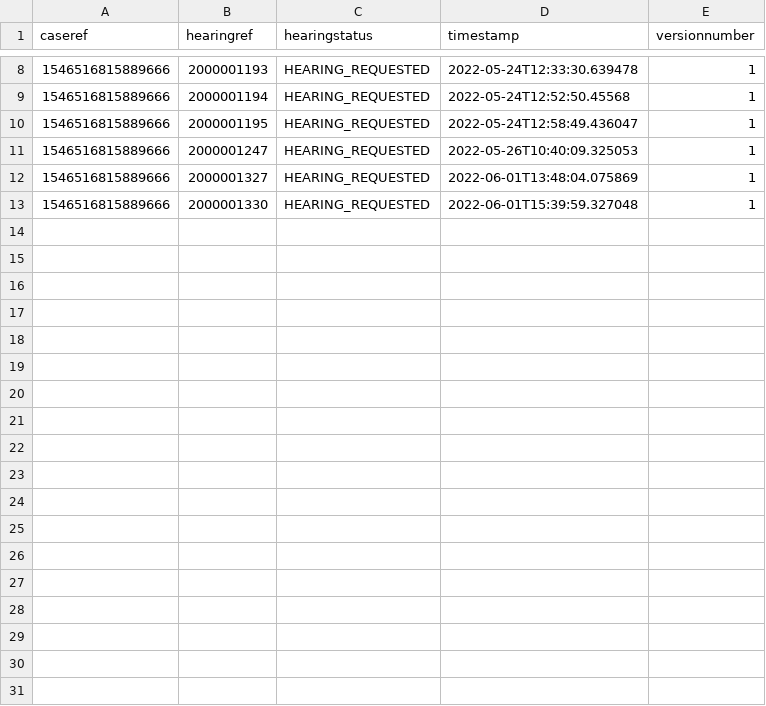
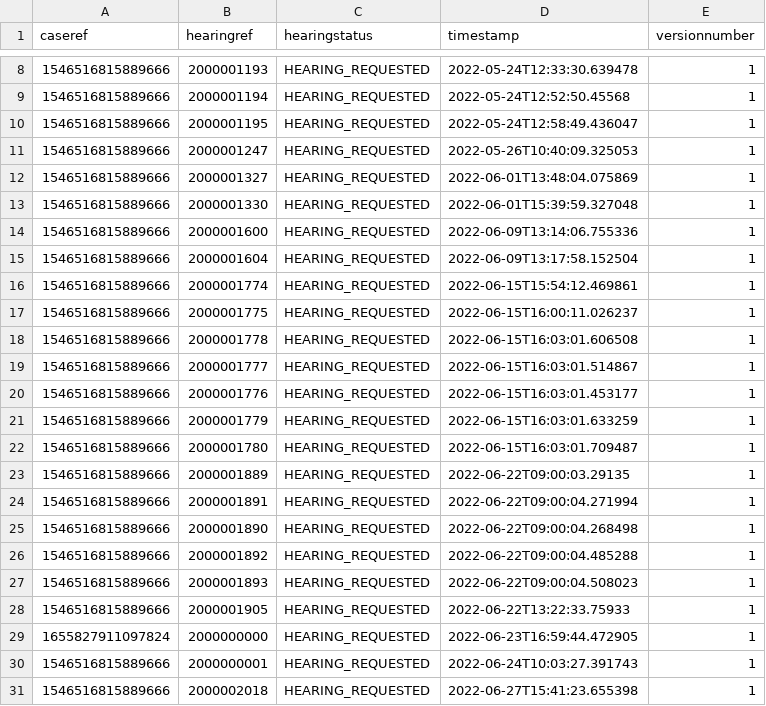
Before and after one commit to hmcts/hmc-performance, a CSV file: HearingDetails.csv, drawn as a sheet; only a part is shown, gaps mark what is left out; the diff names each change by its address in the sheet, - before the commit and + after, or states it on an @@ line.

Commit message:
HearingResponse

```diff
--- a/HearingDetails.csv
+++ b/HearingDetails.csv
+row 14: 1546516815889666 | 2000001600 | HEARING_REQUESTED | 2022-06-09T13:14:06.755336 | 1
+row 15: 1546516815889666 | 2000001604 | HEARING_REQUESTED | 2022-06-09T13:17:58.152504 | 1
+row 16: 1546516815889666 | 2000001774 | HEARING_REQUESTED | 2022-06-15T15:54:12.469861 | 1
+row 17: 1546516815889666 | 2000001775 | HEARING_REQUESTED | 2022-06-15T16:00:11.026237 | 1
+row 18: 1546516815889666 | 2000001778 | HEARING_REQUESTED | 2022-06-15T16:03:01.606508 | 1
+row 19: 1546516815889666 | 2000001777 | HEARING_REQUESTED | 2022-06-15T16:03:01.514867 | 1
+row 20: 1546516815889666 | 2000001776 | HEARING_REQUESTED | 2022-06-15T16:03:01.453177 | 1
+row 21: 1546516815889666 | 2000001779 | HEARING_REQUESTED | 2022-06-15T16:03:01.633259 | 1
+row 22: 1546516815889666 | 2000001780 | HEARING_REQUESTED | 2022-06-15T16:03:01.709487 | 1
+row 23: 1546516815889666 | 2000001889 | HEARING_REQUESTED | 2022-06-22T09:00:03.29135 | 1
+row 24: 1546516815889666 | 2000001891 | HEARING_REQUESTED | 2022-06-22T09:00:04.271994 | 1
+row 25: 1546516815889666 | 2000001890 | HEARING_REQUESTED | 2022-06-22T09:00:04.268498 | 1
+row 26: 1546516815889666 | 2000001892 | HEARING_REQUESTED | 2022-06-22T09:00:04.485288 | 1
+row 27: 1546516815889666 | 2000001893 | HEARING_REQUESTED | 2022-06-22T09:00:04.508023 | 1
+row 28: 1546516815889666 | 2000001905 | HEARING_REQUESTED | 2022-06-22T13:22:33.75933 | 1
+row 29: 1655827911097824 | 2000000000 | HEARING_REQUESTED | 2022-06-23T16:59:44.472905 | 1
+row 30: 1546516815889666 | 2000000001 | HEARING_REQUESTED | 2022-06-24T10:03:27.391743 | 1
+row 31: 1546516815889666 | 2000002018 | HEARING_REQUESTED | 2022-06-27T15:41:23.655398 | 1
```
Also changed, not shown: 17 other files.
